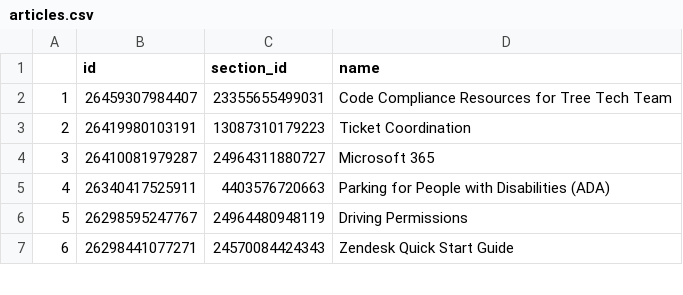
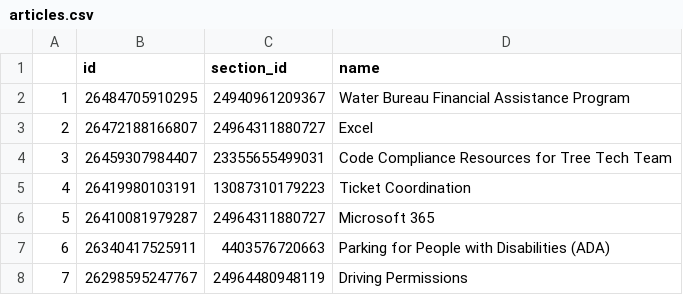
Before and after one commit to eGovPDX/zendesk-data-analysis, a CSV file: data/articles.csv, drawn as a sheet; only a part is shown; the shorter side is filled out with more unchanged rows; addresses are those after the commit; the diff names each change by its address in the sheet, - before the commit and + after, or states it on an @@ line.

```diff
--- a/data/articles.csv
+++ b/data/articles.csv
+row 2: 1 | 26484705910295 | 24940961209367 | Water Bureau Financial Assistance Program
+row 3: 2 | 26472188166807 | 24964311880727 | Excel
@@ column A renumbered from row 4 down @@
```
